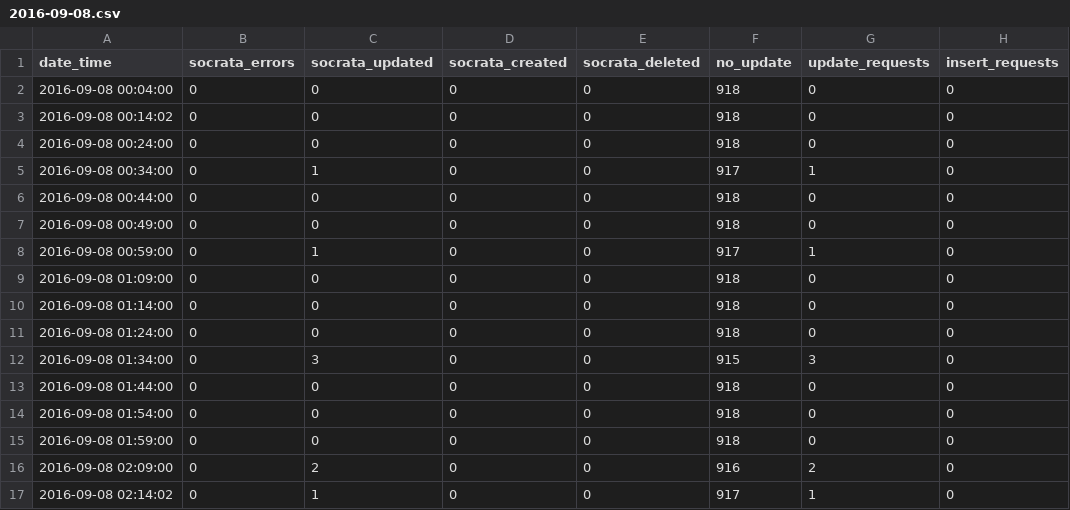
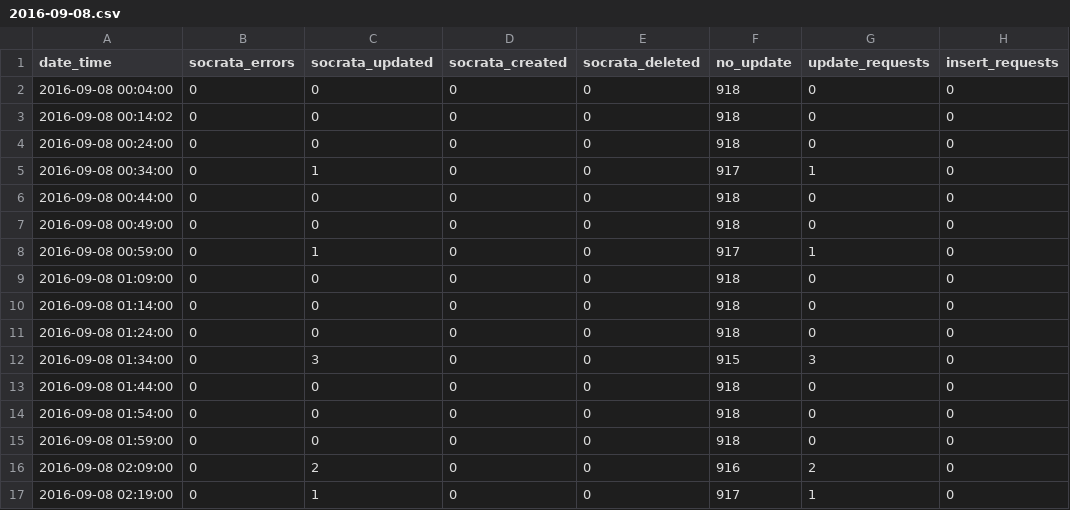
Before and after one commit to cityofaustin/atd-data-publishing, a CSV file: logs/signals-on-flash/2016-09-08.csv, drawn as a sheet; only a part is shown; the diff names each change by its address in the sheet, - before the commit and + after, or states it on an @@ line.

Commit message:
Automated commit 2016-09-08 02:19:02

```diff
--- a/logs/signals-on-flash/2016-09-08.csv
+++ b/logs/signals-on-flash/2016-09-08.csv
-A17 (date_time): 2016-09-08 02:14:02
+A17 (date_time): 2016-09-08 02:19:00
```
